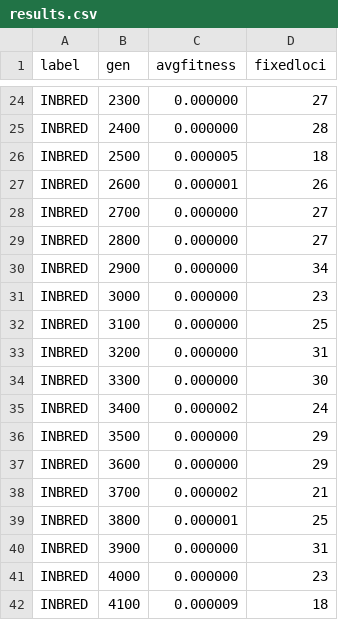
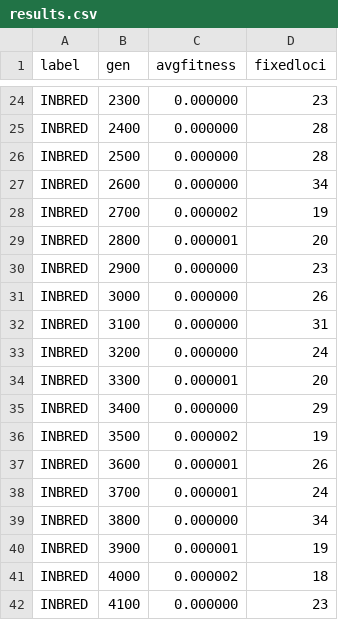
Before and after one commit to amark2005/Gene-Simulation, a CSV file: results.csv, drawn as a sheet; only a part is shown, gaps mark what is left out; the diff covers the shown part only; the diff names each change by its address in the sheet, - before the commit and + after, or states it on an @@ line.

```diff
--- a/results.csv
+++ b/results.csv
-D24 (fixedloci): 27
+D24 (fixedloci): 23
-C26 (avgfitness): 0.000005
+C26 (avgfitness): 0.000000
-D26 (fixedloci): 18
+D26 (fixedloci): 28
-C27 (avgfitness): 0.000001
+C27 (avgfitness): 0.000000
-D27 (fixedloci): 26
+D27 (fixedloci): 34
-C28 (avgfitness): 0.000000
+C28 (avgfitness): 0.000002
-D28 (fixedloci): 27
+D28 (fixedloci): 19
-C29 (avgfitness): 0.000000
+C29 (avgfitness): 0.000001
-D29 (fixedloci): 27
+D29 (fixedloci): 20
-D30 (fixedloci): 34
+D30 (fixedloci): 23
-D31 (fixedloci): 23
+D31 (fixedloci): 26
-D32 (fixedloci): 25
+D32 (fixedloci): 31
-D33 (fixedloci): 31
+D33 (fixedloci): 24
-C34 (avgfitness): 0.000000
+C34 (avgfitness): 0.000001
-D34 (fixedloci): 30
+D34 (fixedloci): 20
-C35 (avgfitness): 0.000002
+C35 (avgfitness): 0.000000
-D35 (fixedloci): 24
+D35 (fixedloci): 29
-C36 (avgfitness): 0.000000
+C36 (avgfitness): 0.000002
-D36 (fixedloci): 29
+D36 (fixedloci): 19
-C37 (avgfitness): 0.000000
+C37 (avgfitness): 0.000001
-D37 (fixedloci): 29
+D37 (fixedloci): 26
-C38 (avgfitness): 0.000002
+C38 (avgfitness): 0.000001
-D38 (fixedloci): 21
+D38 (fixedloci): 24
-C39 (avgfitness): 0.000001
+C39 (avgfitness): 0.000000
-D39 (fixedloci): 25
+D39 (fixedloci): 34
-C40 (avgfitness): 0.000000
+C40 (avgfitness): 0.000001
-D40 (fixedloci): 31
+D40 (fixedloci): 19
-C41 (avgfitness): 0.000000
+C41 (avgfitness): 0.000002
-D41 (fixedloci): 23
+D41 (fixedloci): 18
-C42 (avgfitness): 0.000009
+C42 (avgfitness): 0.000000
-D42 (fixedloci): 18
+D42 (fixedloci): 23
```
Also changed, not shown: 149 edited cells elsewhere in this file, 2 other files.
